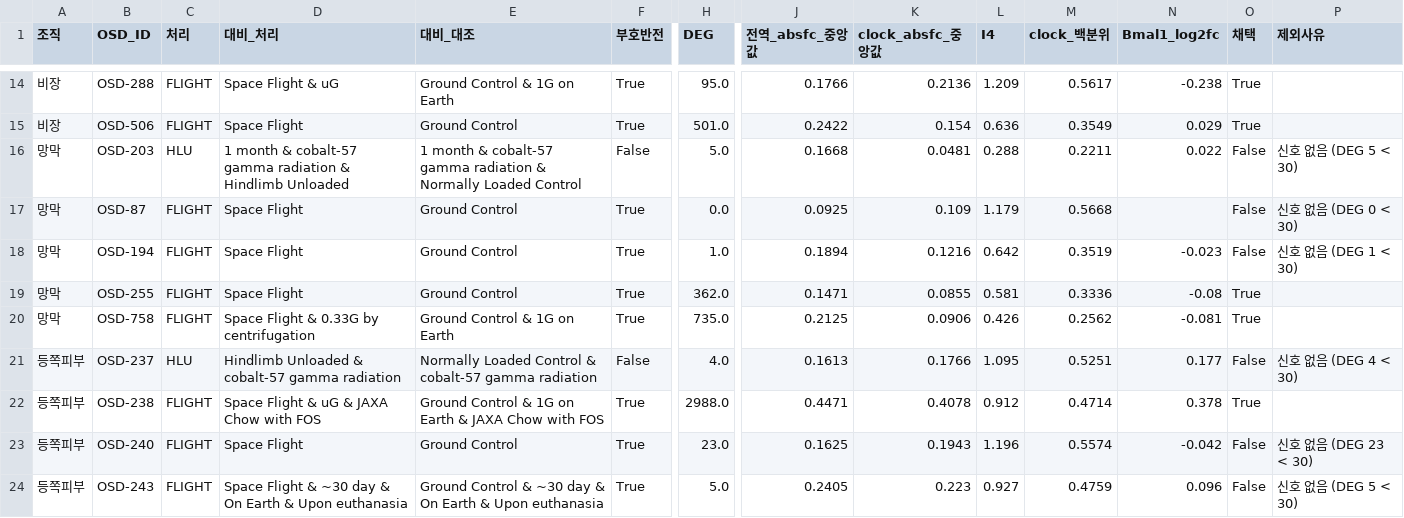
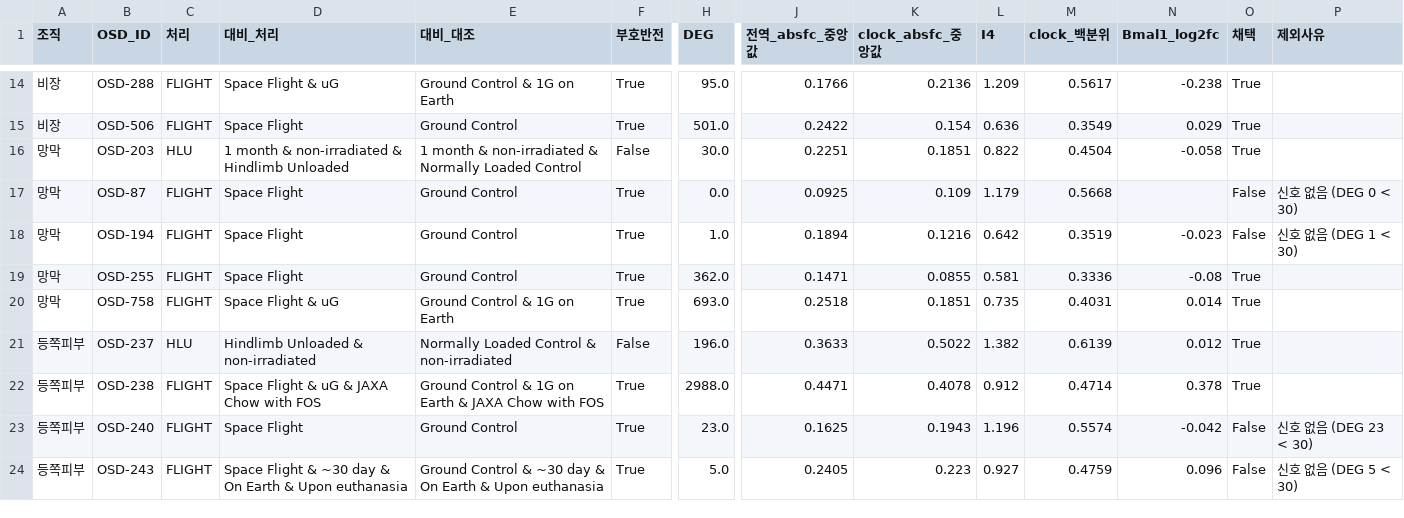
Before and after one commit to josh-min99/KASA, a CSV file: results/v2/tables/v2_per_dataset.csv, drawn as a sheet; only a part is shown, gaps mark what is left out; the diff covers the shown part only; the diff names each change by its address in the sheet, - before the commit and + after, or states it on an @@ line.

```diff
--- a/results/v2/tables/v2_per_dataset.csv
+++ b/results/v2/tables/v2_per_dataset.csv
-D16 (대비_처리): …month & cobalt-57 gamma radiation & Hindlimb…
+D16 (대비_처리): …month & non-irradiated & Hindlimb…
-E16 (대비_대조): …month & cobalt-57 gamma radiation & Normally…
+E16 (대비_대조): …month & non-irradiated & Normally…
-H16 (DEG): 5.0
+H16 (DEG): 30.0
-J16 (전역_absfc_중앙값): 0.1668
+J16 (전역_absfc_중앙값): 0.2251
-K16 (clock_absfc_중앙값): 0.0481
+K16 (clock_absfc_중앙값): 0.1851
-L16 (I4): 0.288
+L16 (I4): 0.822
-M16 (clock_백분위): 0.2211
+M16 (clock_백분위): 0.4504
-N16 (Bmal1_log2fc): 0.022
+N16 (Bmal1_log2fc): -0.058
-O16 (채택): False
+O16 (채택): True
-P16 (제외사유): 신호 없음 (DEG 5 < 30)
+P16 (제외사유): (empty)
-D20 (대비_처리): Space Flight & 0.33G by centrifugation
+D20 (대비_처리): Space Flight & uG
-H20 (DEG): 735.0
+H20 (DEG): 693.0
-J20 (전역_absfc_중앙값): 0.2125
+J20 (전역_absfc_중앙값): 0.2518
-K20 (clock_absfc_중앙값): 0.0906
+K20 (clock_absfc_중앙값): 0.1851
-L20 (I4): 0.426
+L20 (I4): 0.735
-M20 (clock_백분위): 0.2562
+M20 (clock_백분위): 0.4031
-N20 (Bmal1_log2fc): -0.081
+N20 (Bmal1_log2fc): 0.014
-D21 (대비_처리): Hindlimb Unloaded & cobalt-57 gamma radiation
+D21 (대비_처리): Hindlimb Unloaded & non-irradiated
-E21 (대비_대조): …Control & cobalt-57 gamma radiation
+E21 (대비_대조): …Control & non-irradiated
-H21 (DEG): 4.0
+H21 (DEG): 196.0
-J21 (전역_absfc_중앙값): 0.1613
+J21 (전역_absfc_중앙값): 0.3633
-K21 (clock_absfc_중앙값): 0.1766
+K21 (clock_absfc_중앙값): 0.5022
-L21 (I4): 1.095
+L21 (I4): 1.382
-M21 (clock_백분위): 0.5251
+M21 (clock_백분위): 0.6139
-N21 (Bmal1_log2fc): 0.177
+N21 (Bmal1_log2fc): 0.012
-O21 (채택): False
+O21 (채택): True
-P21 (제외사유): 신호 없음 (DEG 4 < 30)
+P21 (제외사유): (empty)
```
Also changed, not shown: 40 edited cells elsewhere in this file, results/v2/tables/v2_tissue_summary.csv, 8 other files.
